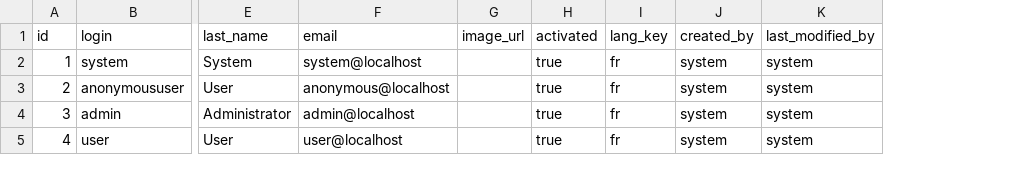
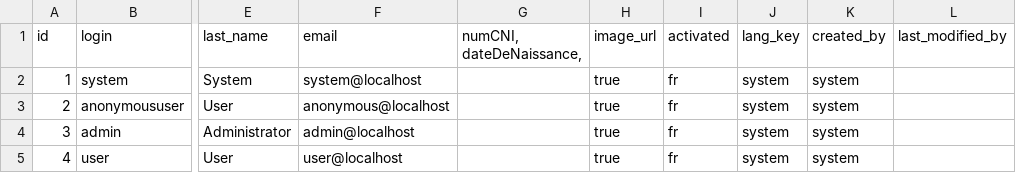
Before and after one commit to homelab21/homelab, a CSV file: src/main/resources/config/liquibase/data/user.csv, drawn as a sheet; only a part is shown, gaps mark what is left out; addresses are those after the commit; the diff names each change by its address in the sheet, - before the commit and + after, or states it on an @@ line.

Commit message:
user refactoring

```diff
--- a/src/main/resources/config/liquibase/data/user.csv
+++ b/src/main/resources/config/liquibase/data/user.csv
+column G (numCNI, dateDeNaissance,), empty
-H2:H5 (image_url): (empty)
+H2:H5 (image_url): true
-I2:I5 (activated): true
+I2:I5 (activated): fr
-J2:J5 (lang_key): fr
+J2:J5 (lang_key): system
-L2:L5 (last_modified_by): system
+L2:L5 (last_modified_by): (empty)
```
Also changed, not shown: 59 other files.
